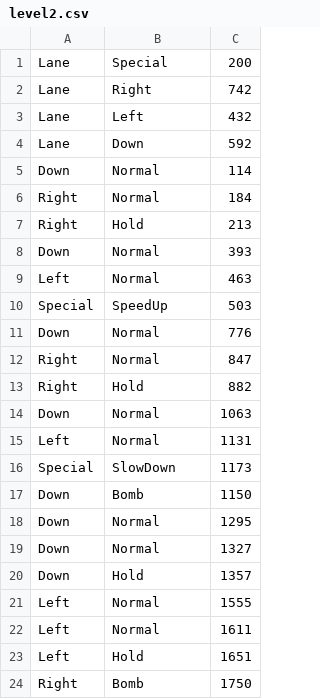
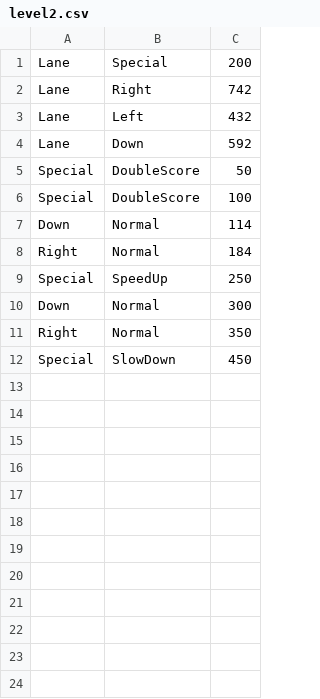
Before and after one commit to ABS28934/Games, a CSV file: res/level2.csv, drawn as a sheet; only a part is shown; the diff covers the shown part only.

Commit message:
special note misses corrected

```diff
--- a/res/level2.csv
+++ b/res/level2.csv
@@ -4,21 +4,9 @@ Lane,Left,432
 Lane,Down,592
+Special,DoubleScore,50
+Special,DoubleScore,100
 Down,Normal,114
 Right,Normal,184
-Right,Hold,213
-Down,Normal,393
-Left,Normal,463
-Special,SpeedUp,503
-Down,Normal,776
-Right,Normal,847
-Right,Hold,882
-Down,Normal,1063
-Left,Normal,1131
-Special,SlowDown,1173
-Down,Bomb,1150
-Down,Normal,1295
-Down,Normal,1327
-Down,Hold,1357
-Left,Normal,1555
-Left,Normal,1611
-Left,Hold,1651
-Right,Bomb,1750
+Special,SpeedUp,250
+Down,Normal,300
+Right,Normal,350
+Special,SlowDown,450
```
Also changed, not shown: 22 removed rows elsewhere in this file, 8 other files.
